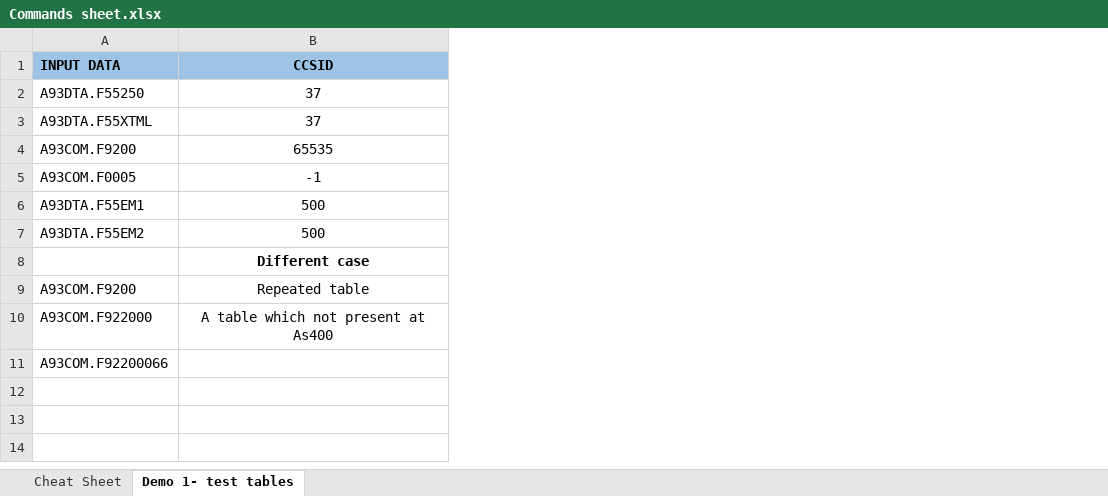
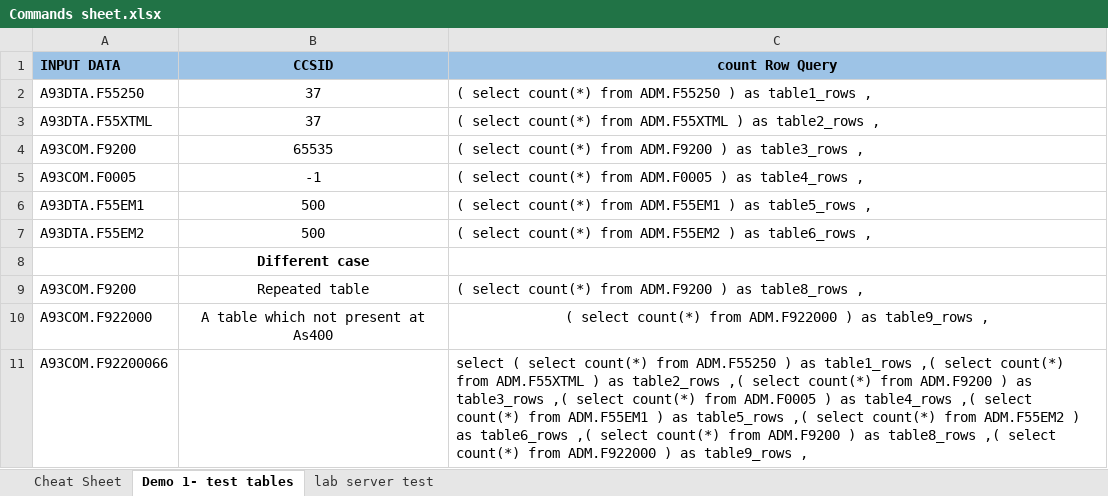
Before and after one commit to stvnbrwn/AS400, an Excel workbook: Release Documents/Commands sheet.xlsx, sheet Demo 1- test tables, drawn as a sheet; values as stored, in another font and other column widths than the file's, no borders; the diff names each change by its address in the sheet, - before the commit and + after, or states it on an @@ line.

```diff
--- a/Release Documents/Commands sheet.xlsx (sheet Demo 1- test tables)
+++ b/Release Documents/Commands sheet.xlsx (sheet Demo 1- test tables)
+sheet tab: lab server test
+column C (count Row Query), rows 2-11: ( select count(*) from ADM.F55250 ) as table1_rows , | ( select count(*) from ADM.F55XTML ) as table2_rows , | ( select count(*) from ADM.F9200 ) as table3_rows , | ( select count(*) from ADM.F0005 ) as table4_rows , | ( select count(*) from ADM.F55EM1 ) as table5_rows , | ( select count(*) from ADM.F55EM2 ) as table6_rows , |  | ( select count(*) from ADM.F9200 ) as table8_rows , | ( select count(*) from ADM.F922000 ) as table9_rows , | select ( select count(*) from ADM.F55250 ) as table1_rows ,( select count(*) from ADM.F55XTML ) as table2_rows ,( select count(*) from ADM.F9200 ) as table3_rows ,( select count(*) from ADM.F0005 ) as table4_rows ,( select count(*) from ADM.F55EM1 ) as table5_rows ,( select count(*) from ADM.F55EM2 ) as table6_rows ,( select count(*) from ADM.F9200 ) as table8_rows ,( select count(*) from ADM.F922000 ) as table9_rows ,
```
Also changed, not shown: 21 other files.
